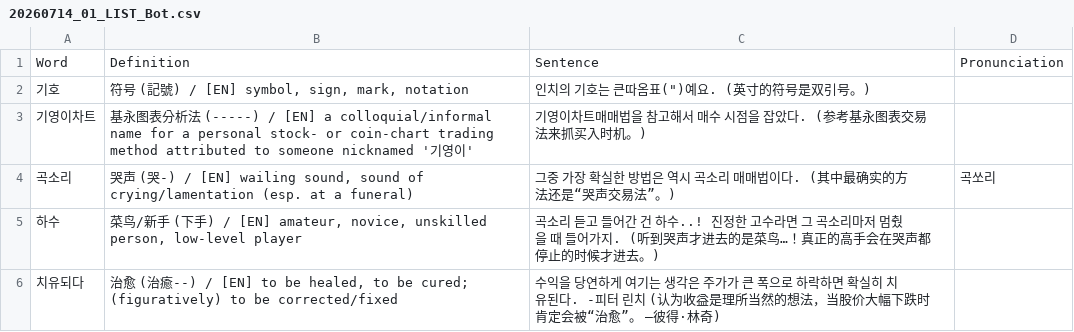
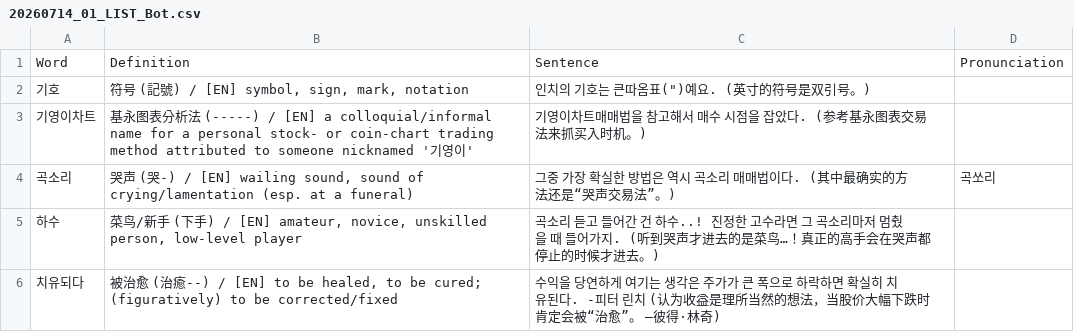
Before and after one commit to sinhong96/Korean-FlashCard-Web, a CSV file: vocablist_csv/20260714_01_LIST_Bot.csv, drawn as a sheet.

Commit message:
Bot: set 치유되다 中文 to 被治愈

```diff
--- a/vocablist_csv/20260714_01_LIST_Bot.csv
+++ b/vocablist_csv/20260714_01_LIST_Bot.csv
@@ -5,2 +5,2 @@ Word,Definition,Sentence,Pronunciation
 하수,"菜鸟/新手 (下手) / [EN] amateur, novice, unskilled person, low-level player",곡소리 듣고 들어간 건 하수..! 진정한 고수라면 그 곡소리마저 멈췄을 때 들어가지. (听到哭声才进去的是菜鸟…！真正的高手会在哭声都停止的时候才进去。),
-치유되다,"治愈 (治癒--) / [EN] to be healed, to be cured; (figuratively) to be corrected/fixed",수익을 당연하게 여기는 생각은 주가가 큰 폭으로 하락하면 확실히 치유된다. -피터 린치 (认为收益是理所当然的想法，当股价大幅下跌时肯定会被“治愈”。 —彼得·林奇),
+치유되다,"被治愈 (治癒--) / [EN] to be healed, to be cured; (figuratively) to be corrected/fixed",수익을 당연하게 여기는 생각은 주가가 큰 폭으로 하락하면 확실히 치유된다. -피터 린치 (认为收益是理所当然的想法，当股价大幅下跌时肯定会被“治愈”。 —彼得·林奇),
```
